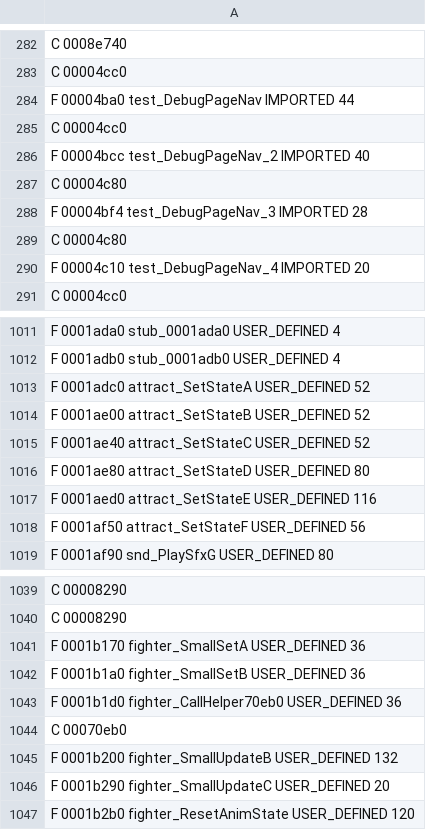
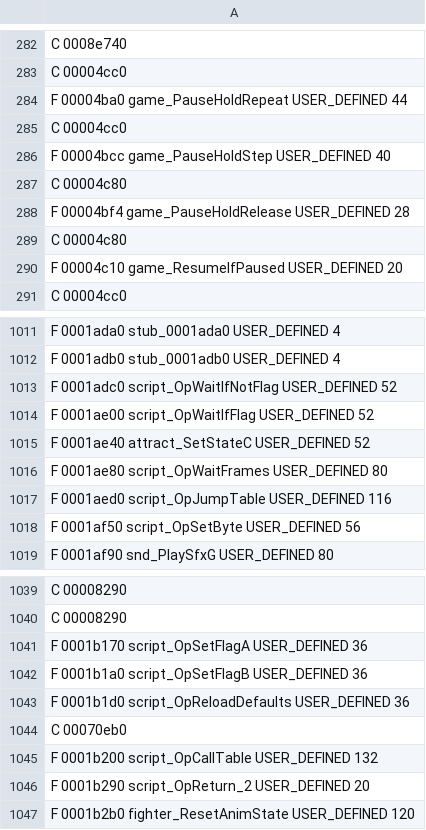
Before and after one commit to indieindie7/deadoralive-decomp, a TSV file: arcade/funcinfo_doaarc.tsv, drawn as a sheet; only a part is shown, gaps mark what is left out; the diff covers the shown part only.

```diff
--- a/arcade/funcinfo_doaarc.tsv
+++ b/arcade/funcinfo_doaarc.tsv
@@ -283,9 +283,9 @@ C 0008e740
 C 00004cc0
-F 00004ba0 test_DebugPageNav IMPORTED 44
+F 00004ba0 game_PauseHoldRepeat USER_DEFINED 44
 C 00004cc0
-F 00004bcc test_DebugPageNav_2 IMPORTED 40
+F 00004bcc game_PauseHoldStep USER_DEFINED 40
 C 00004c80
-F 00004bf4 test_DebugPageNav_3 IMPORTED 28
+F 00004bf4 game_PauseHoldRelease USER_DEFINED 28
 C 00004c80
-F 00004c10 test_DebugPageNav_4 IMPORTED 20
+F 00004c10 game_ResumeIfPaused USER_DEFINED 20
 C 00004cc0
@@ -1012,8 +1012,8 @@ F 0001ada0 stub_0001ada0 USER_DEFINED 4
 F 0001adb0 stub_0001adb0 USER_DEFINED 4
-F 0001adc0 attract_SetStateA USER_DEFINED 52
-F 0001ae00 attract_SetStateB USER_DEFINED 52
+F 0001adc0 script_OpWaitIfNotFlag USER_DEFINED 52
+F 0001ae00 script_OpWaitIfFlag USER_DEFINED 52
 F 0001ae40 attract_SetStateC USER_DEFINED 52
-F 0001ae80 attract_SetStateD USER_DEFINED 80
-F 0001aed0 attract_SetStateE USER_DEFINED 116
-F 0001af50 attract_SetStateF USER_DEFINED 56
+F 0001ae80 script_OpWaitFrames USER_DEFINED 80
+F 0001aed0 script_OpJumpTable USER_DEFINED 116
+F 0001af50 script_OpSetByte USER_DEFINED 56
 F 0001af90 snd_PlaySfxG USER_DEFINED 80
@@ -1040,8 +1040,8 @@ C 00008290
 C 00008290
-F 0001b170 fighter_SmallSetA USER_DEFINED 36
-F 0001b1a0 fighter_SmallSetB USER_DEFINED 36
-F 0001b1d0 fighter_CallHelper70eb0 USER_DEFINED 36
+F 0001b170 script_OpSetFlagA USER_DEFINED 36
+F 0001b1a0 script_OpSetFlagB USER_DEFINED 36
+F 0001b1d0 script_OpReloadDefaults USER_DEFINED 36
 C 00070eb0
-F 0001b200 fighter_SmallUpdateB USER_DEFINED 132
-F 0001b290 fighter_SmallUpdateC USER_DEFINED 20
+F 0001b200 script_OpCallTable USER_DEFINED 132
+F 0001b290 script_OpReturn_2 USER_DEFINED 20
 F 0001b2b0 fighter_ResetAnimState USER_DEFINED 120
```
Also changed, not shown: 65 edited cells elsewhere in this file, 4 other files.
